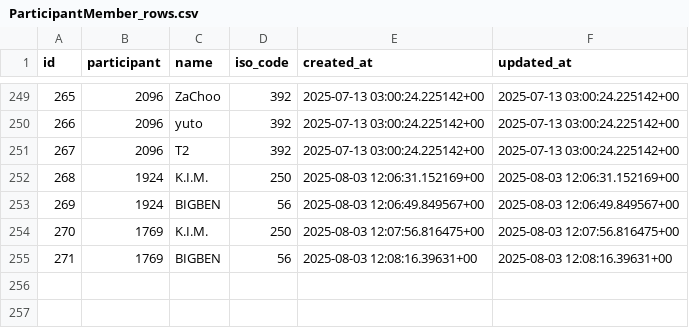
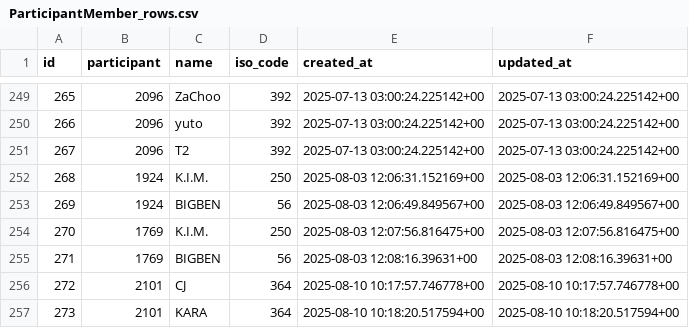
Before and after one commit to shumizu418128/gbbinfo3.0, a CSV file: backup/ParticipantMember_rows.csv (was backup/20250806/ParticipantMember_rows.csv), drawn as a sheet; only a part is shown, gaps mark what is left out.

```diff
--- a/backup/20250806/ParticipantMember_rows.csv
+++ b/backup/ParticipantMember_rows.csv
@@ -255 +255,3 @@ id,participant,name,iso_code,created_at,updated_at
 271,1769,BIGBEN,56,2025-08-03 12:08:16.39631+00,2025-08-03 12:08:16.39631+00
+272,2101,CJ,364,2025-08-10 10:17:57.746778+00,2025-08-10 10:17:57.746778+00
+273,2101,KARA,364,2025-08-10 10:18:20.517594+00,2025-08-10 10:18:20.517594+00
```
Also changed, not shown: backup/Participant_rows.csv, 13 other files.
